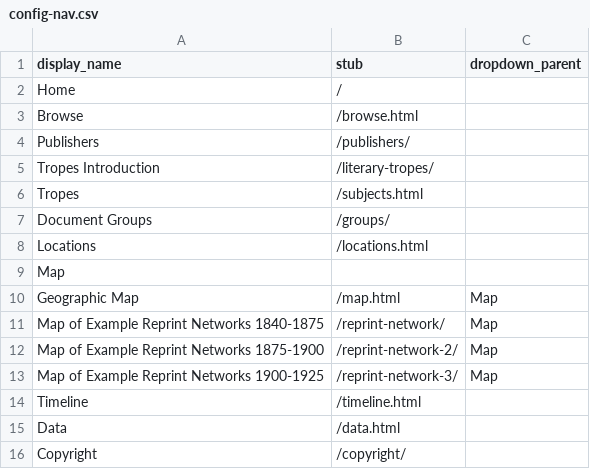
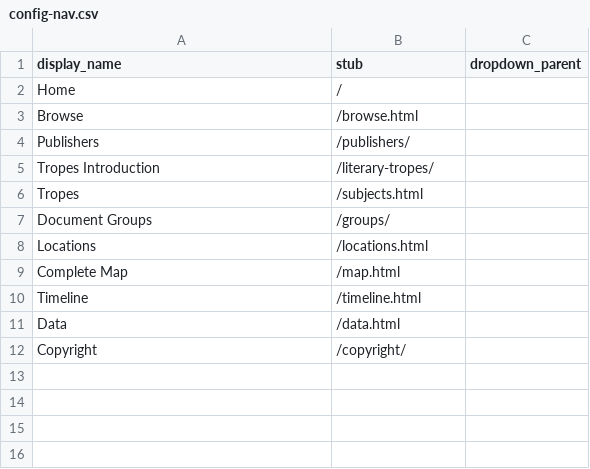
Before and after one commit to uiuc-ischool/lonewoman, a CSV file: _data/config-nav.csv, drawn as a sheet.

Commit message:
complete map tables fix

```diff
--- a/_data/config-nav.csv
+++ b/_data/config-nav.csv
@@ -8,7 +8,3 @@ Document Groups,/groups/,
 Locations,/locations.html,
-Map,,
-Geographic Map,/map.html,Map
-Map of Example Reprint Networks 1840-1875,/reprint-network/,Map
-Map of Example Reprint Networks 1875-1900,/reprint-network-2/,Map
-Map of Example Reprint Networks 1900-1925,/reprint-network-3/,Map
+Complete Map,/map.html,
 Timeline,/timeline.html,
```
Also changed, not shown: 3 other files.
